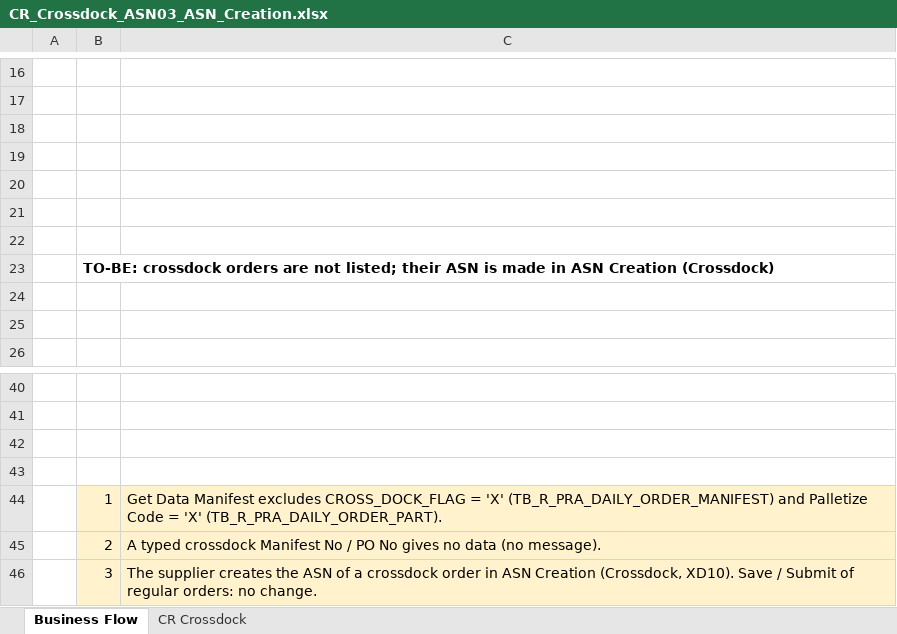
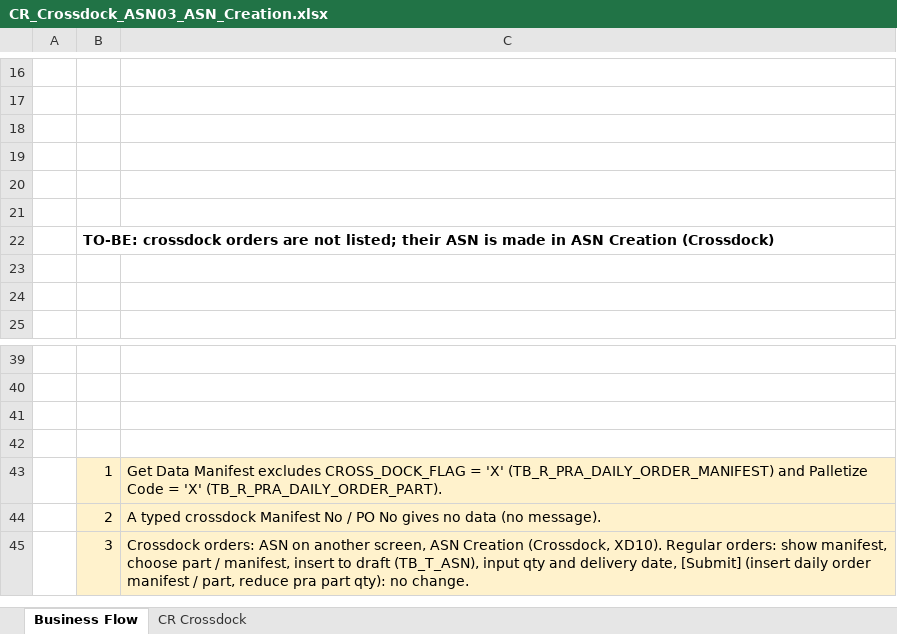
Before and after one commit to ivanrayhannn/crossdockpoc, an Excel workbook: deliverables/asn_existing/CR_Crossdock_ASN03_ASN_Creation.xlsx, sheet Business Flow, drawn as a sheet; only a part is shown, gaps mark what is left out; values as stored, in another font and other column widths than the file's, no borders; charts and pictures not drawn; removed rows and columns are numbered as before the commit, all else as after; the diff names each change by its address in the sheet, - before the commit and + after, or states it on an @@ line.

```diff
--- a/deliverables/asn_existing/CR_Crossdock_ASN03_ASN_Creation.xlsx (sheet Business Flow)
+++ b/deliverables/asn_existing/CR_Crossdock_ASN03_ASN_Creation.xlsx (sheet Business Flow)
-row 22: (empty)
-C45: The supplier creates the ASN of a crossdock order in ASN Creation (Crossdock, XD10). Save / Submit of regular orders: no change.
+C45: Crossdock orders: ASN on another screen, ASN Creation (Crossdock, XD10). Regular orders: show manifest, choose part / manifest, insert to draft (TB_T_ASN), input qty and delivery date, [Submit] (insert daily order manifest / part, reduce pra part qty): no change.
```
Also changed, not shown: sheet CR Crossdock, charts or pictures, deliverables/asn_existing/CR_Crossdock_ASN04_ASN_Upload.xlsx, 12 other files.
